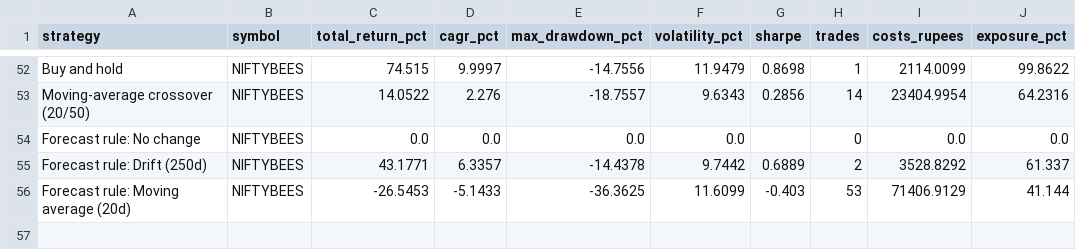
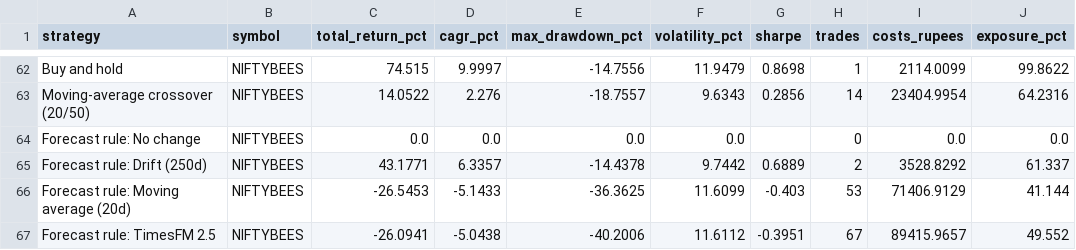
Before and after one commit to Litovation/Silkperfect, a CSV file: reports/trading_by_symbol.csv, drawn as a sheet; only a part is shown, gaps mark what is left out; the diff covers the shown part only; the diff names each change by its address in the sheet, - before the commit and + after, or states it on an @@ line.

```diff
--- a/reports/trading_by_symbol.csv
+++ b/reports/trading_by_symbol.csv
+row 67: Forecast rule: TimesFM 2.5 | NIFTYBEES | -26.0941 | -5.0438 | -40.2006 | 11.6112 | -0.3951 | 67 | 89415.9657 | 49.552
```
Also changed, not shown: 10 added rows elsewhere in this file, reports/forecast_accuracy.csv, reports/skill_by_year.csv, 3 other files.
